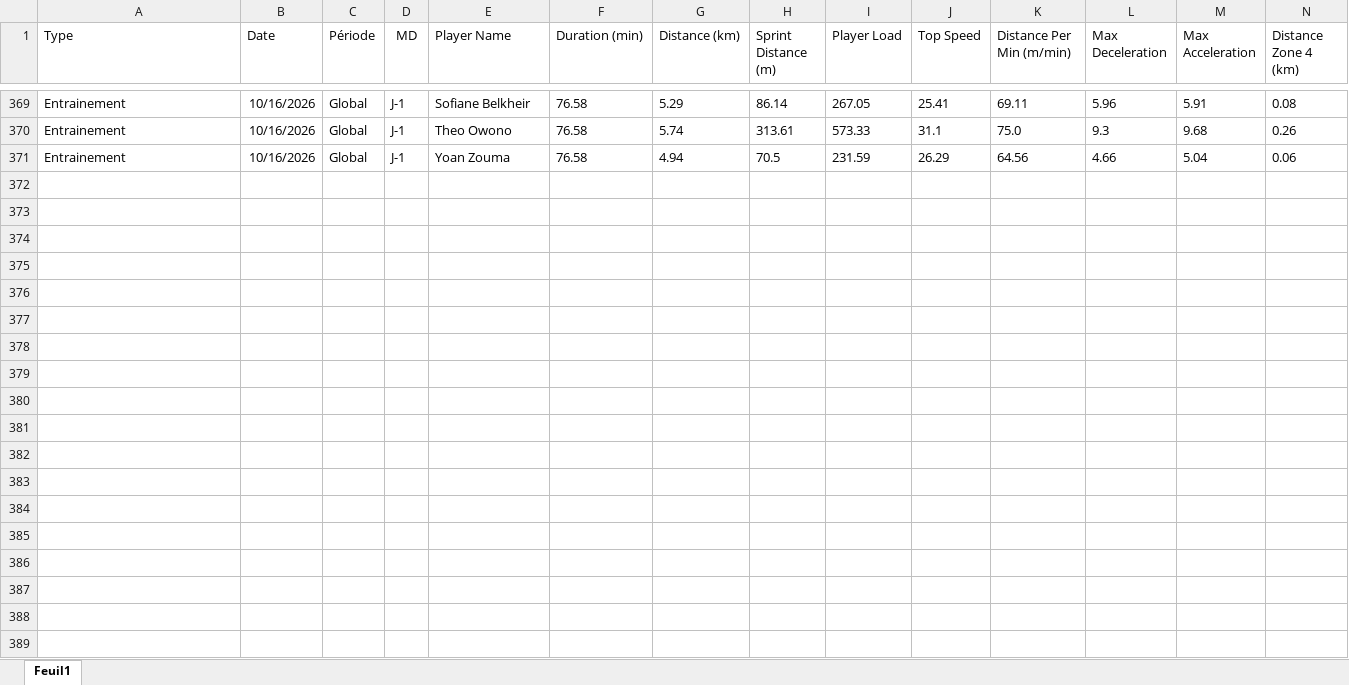
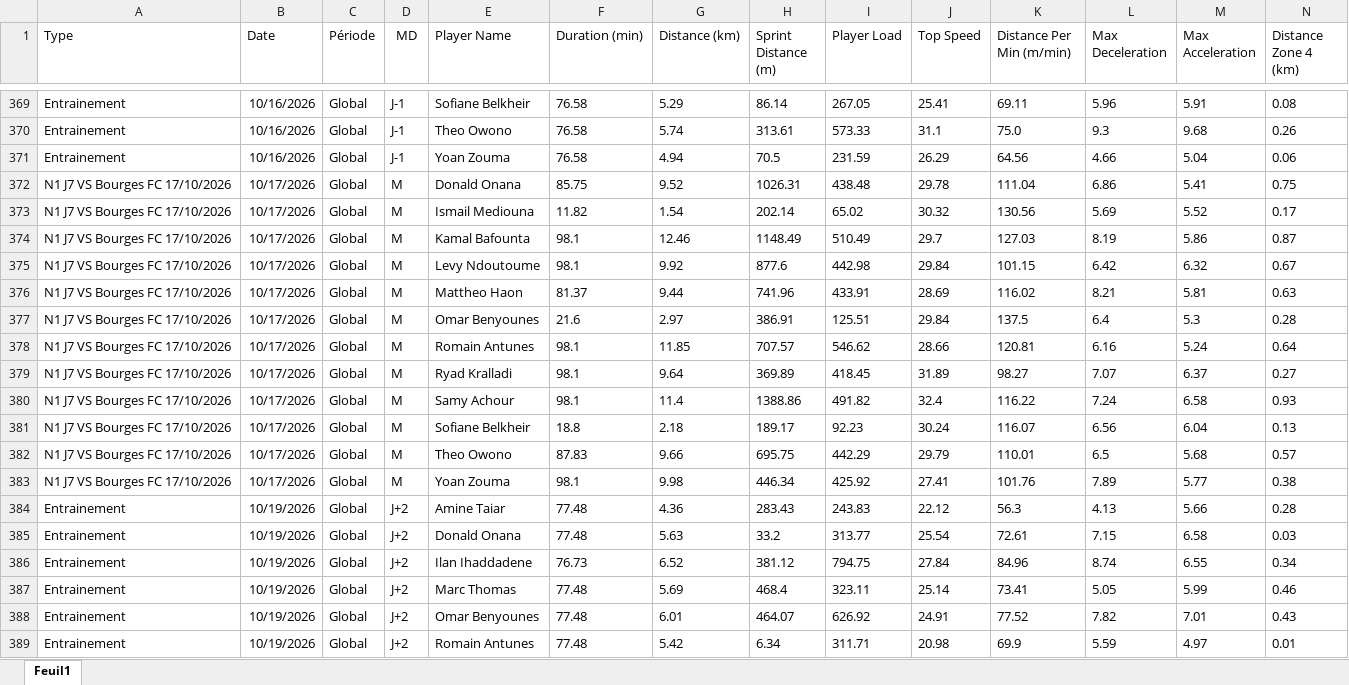
Before and after one commit to Chris15100/lld-app, an Excel workbook: data/2026-2027/Gps propres catapult.xlsx, sheet Feuil1, drawn as a sheet; only a part is shown, gaps mark what is left out; values as stored, in another font and other column widths than the file's, no borders; rows hold the shown columns only; the diff covers the shown part only; the diff names each change by its address in the sheet, - before the commit and + after, or states it on an @@ line.

```diff
--- a/data/2026-2027/Gps propres catapult.xlsx (sheet Feuil1)
+++ b/data/2026-2027/Gps propres catapult.xlsx (sheet Feuil1)
+row 372: N1 J7 VS Bourges FC 17/10/2026 | 10/17/2026 | Global | M | Donald Onana | 85.75 | 9.52 | 1026.31 | 438.48 | 29.78 | 111.04 | 6.86 | 5.41 | 0.75
+row 373: N1 J7 VS Bourges FC 17/10/2026 | 10/17/2026 | Global | M | Ismail Mediouna | 11.82 | 1.54 | 202.14 | 65.02 | 30.32 | 130.56 | 5.69 | 5.52 | 0.17
+row 374: N1 J7 VS Bourges FC 17/10/2026 | 10/17/2026 | Global | M | Kamal Bafounta | 98.1 | 12.46 | 1148.49 | 510.49 | 29.7 | 127.03 | 8.19 | 5.86 | 0.87
+row 375: N1 J7 VS Bourges FC 17/10/2026 | 10/17/2026 | Global | M | Levy Ndoutoume | 98.1 | 9.92 | 877.6 | 442.98 | 29.84 | 101.15 | 6.42 | 6.32 | 0.67
+row 376: N1 J7 VS Bourges FC 17/10/2026 | 10/17/2026 | Global | M | Mattheo Haon | 81.37 | 9.44 | 741.96 | 433.91 | 28.69 | 116.02 | 8.21 | 5.81 | 0.63
+row 377: N1 J7 VS Bourges FC 17/10/2026 | 10/17/2026 | Global | M | Omar Benyounes | 21.6 | 2.97 | 386.91 | 125.51 | 29.84 | 137.5 | 6.4 | 5.3 | 0.28
+row 378: N1 J7 VS Bourges FC 17/10/2026 | 10/17/2026 | Global | M | Romain Antunes | 98.1 | 11.85 | 707.57 | 546.62 | 28.66 | 120.81 | 6.16 | 5.24 | 0.64
+row 379: N1 J7 VS Bourges FC 17/10/2026 | 10/17/2026 | Global | M | Ryad Kralladi | 98.1 | 9.64 | 369.89 | 418.45 | 31.89 | 98.27 | 7.07 | 6.37 | 0.27
+row 380: N1 J7 VS Bourges FC 17/10/2026 | 10/17/2026 | Global | M | Samy Achour | 98.1 | 11.4 | 1388.86 | 491.82 | 32.4 | 116.22 | 7.24 | 6.58 | 0.93
+row 381: N1 J7 VS Bourges FC 17/10/2026 | 10/17/2026 | Global | M | Sofiane Belkheir | 18.8 | 2.18 | 189.17 | 92.23 | 30.24 | 116.07 | 6.56 | 6.04 | 0.13
+row 382: N1 J7 VS Bourges FC 17/10/2026 | 10/17/2026 | Global | M | Theo Owono | 87.83 | 9.66 | 695.75 | 442.29 | 29.79 | 110.01 | 6.5 | 5.68 | 0.57
+row 383: N1 J7 VS Bourges FC 17/10/2026 | 10/17/2026 | Global | M | Yoan Zouma | 98.1 | 9.98 | 446.34 | 425.92 | 27.41 | 101.76 | 7.89 | 5.77 | 0.38
+row 384: Entrainement | 10/19/2026 | Global | J+2 | Amine Taiar | 77.48 | 4.36 | 283.43 | 243.83 | 22.12 | 56.3 | 4.13 | 5.66 | 0.28
+row 385: Entrainement | 10/19/2026 | Global | J+2 | Donald Onana | 77.48 | 5.63 | 33.2 | 313.77 | 25.54 | 72.61 | 7.15 | 6.58 | 0.03
+row 386: Entrainement | 10/19/2026 | Global | J+2 | Ilan Ihaddadene | 76.73 | 6.52 | 381.12 | 794.75 | 27.84 | 84.96 | 8.74 | 6.55 | 0.34
+row 387: Entrainement | 10/19/2026 | Global | J+2 | Marc Thomas | 77.48 | 5.69 | 468.4 | 323.11 | 25.14 | 73.41 | 5.05 | 5.99 | 0.46
+row 388: Entrainement | 10/19/2026 | Global | J+2 | Omar Benyounes | 77.48 | 6.01 | 464.07 | 626.92 | 24.91 | 77.52 | 7.82 | 7.01 | 0.43
+row 389: Entrainement | 10/19/2026 | Global | J+2 | Romain Antunes | 77.48 | 5.42 | 6.34 | 311.71 | 20.98 | 69.9 | 5.59 | 4.97 | 0.01
```
Also changed, not shown: 1 added row elsewhere in this sheet, data/2026-2027/Poids-Masse grasse.xlsx, data/2026-2027/Présences.xlsx.
